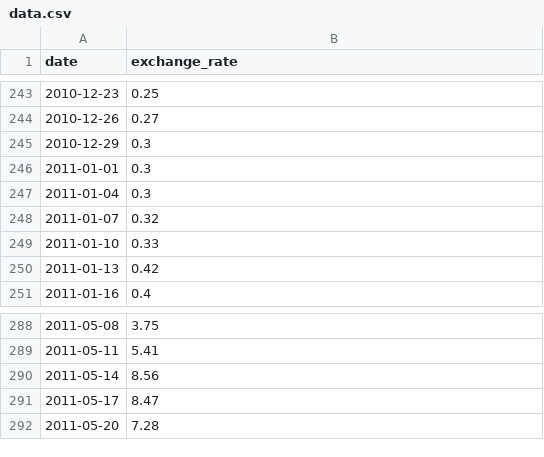
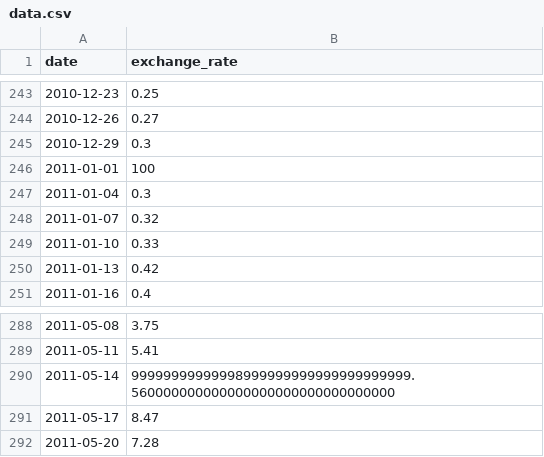
Before and after one commit to 42-Lyon-Projects/CPP_09, a CSV file: ex00/data.csv, drawn as a sheet; only a part is shown, gaps mark what is left out.

```diff
--- a/ex00/data.csv
+++ b/ex00/data.csv
@@ -245,3 +245,3 @@ date,exchange_rate
 2010-12-29,0.3
-2011-01-01,0.3
+2011-01-01,100
 2011-01-04,0.3
@@ -289,3 +289,3 @@ date,exchange_rate
 2011-05-11,5.41
-2011-05-14,8.56
+2011-05-14,99999999999998999999999999999999999.560000000000000000000000000000000
 2011-05-17,8.47
```
Also changed, not shown: 8 other files.
